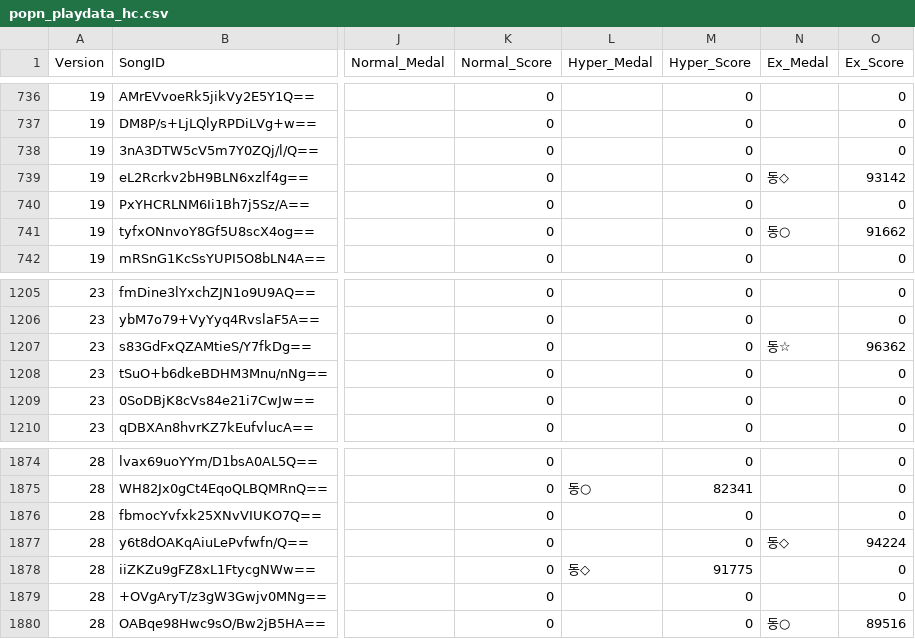
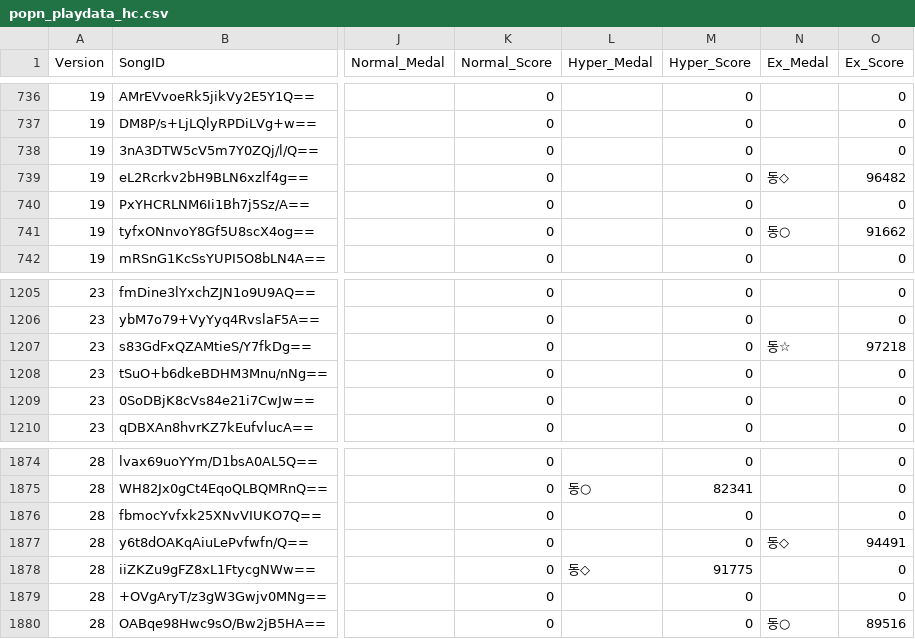
Before and after one commit to betapa/popn_total, a CSV file: popn_score_scraper/popn_playdata_hc.csv, drawn as a sheet; only a part is shown, gaps mark what is left out; the diff names each change by its address in the sheet, - before the commit and + after, or states it on an @@ line.

Commit message:
Update HC play data (2026. 10. 24.) - 2079 songs

```diff
--- a/popn_score_scraper/popn_playdata_hc.csv
+++ b/popn_score_scraper/popn_playdata_hc.csv
-O739 (Ex_Score): 93142
+O739 (Ex_Score): 96482
-O1207 (Ex_Score): 96362
+O1207 (Ex_Score): 97218
-O1877 (Ex_Score): 94224
+O1877 (Ex_Score): 94491
```
